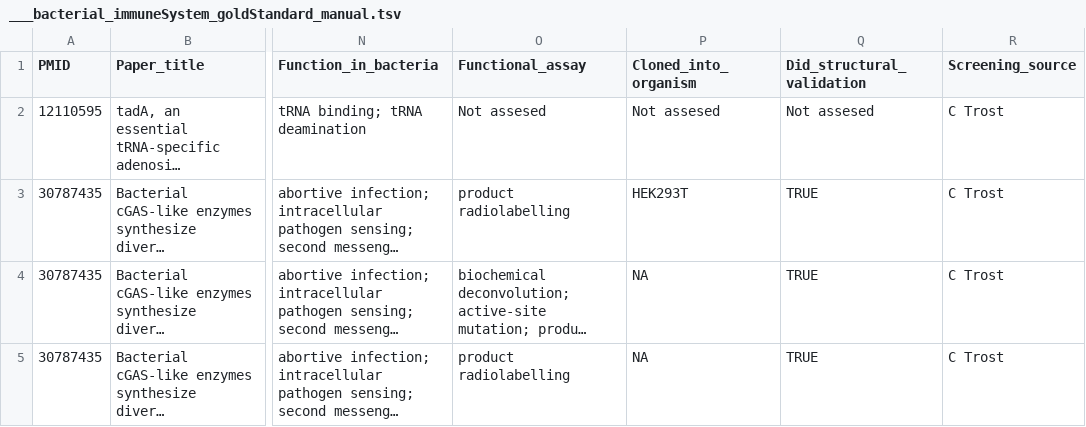
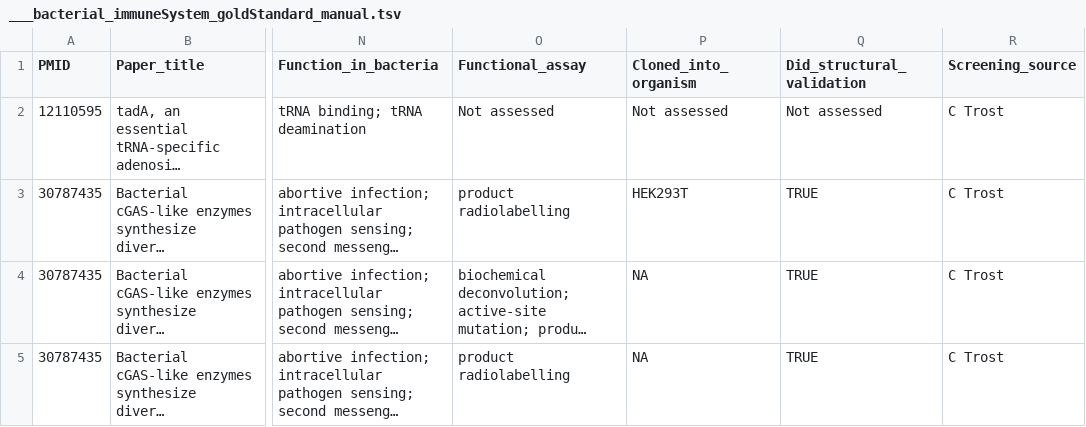
Before and after one commit to juliandeanmoran/BISSH, a TSV file: lit_review_manual/___bacterial_immuneSystem_goldStandard_manual.tsv, drawn as a sheet; only a part is shown, gaps mark what is left out; long unchanged cells end in …; the diff covers the shown part only; the diff names each change by its address in the sheet, - before the commit and + after, or states it on an @@ line.

Commit message:
Cleaned null values in gold standard dataset.

```diff
--- a/lit_review_manual/___bacterial_immuneSystem_goldStandard_manual.tsv
+++ b/lit_review_manual/___bacterial_immuneSystem_goldStandard_manual.tsv
-O2 (Functional_assay): Not assesed
+O2 (Functional_assay): Not assessed
-P2 (Cloned_into_organism): Not assesed
+P2 (Cloned_into_organism): Not assessed
-Q2 (Did_structural_validation): Not assesed
+Q2 (Did_structural_validation): Not assessed
```
Also changed, not shown: 11 edited cells elsewhere in this file.
